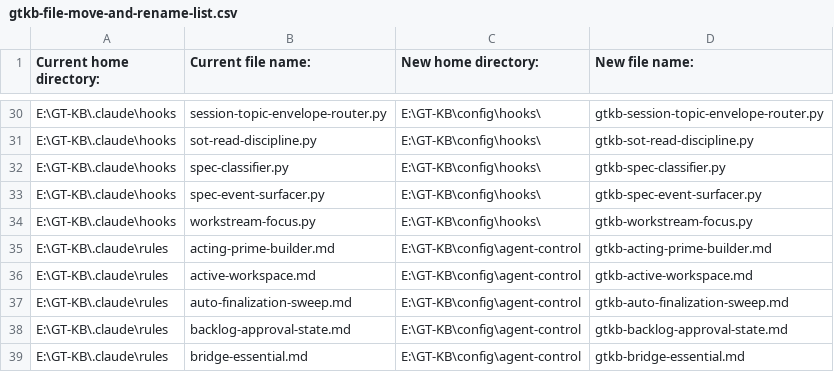
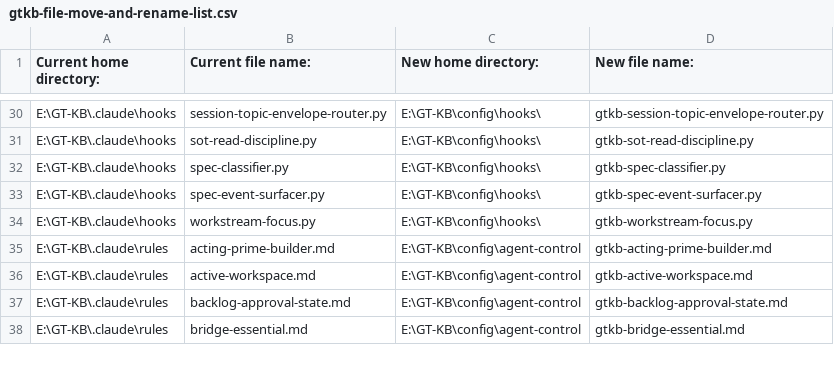
Before and after one commit to Remaker-Digital/groundtruth-kb, a CSV file: gtkb-file-move-and-rename-list.csv, drawn as a sheet; only a part is shown, gaps mark what is left out; the diff names each change by its address in the sheet, - before the commit and + after, or states it on an @@ line.

Commit message:
fix(lifecycle): retire bridge-file auto-finalization (WI-6260) (WI-6258) (WI-5959)

```diff
--- a/gtkb-file-move-and-rename-list.csv
+++ b/gtkb-file-move-and-rename-list.csv
-row 37: E:\GT-KB\.claude\rules | auto-finalization-sweep.md | E:\GT-KB\config\agent-control | gtkb-auto-finalization-sweep.md
```
Also changed, not shown: 19 other files.
